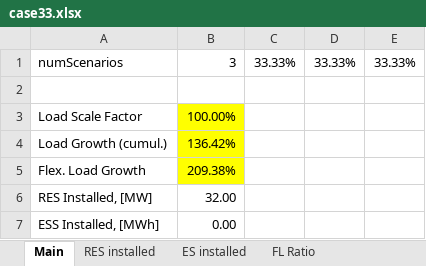
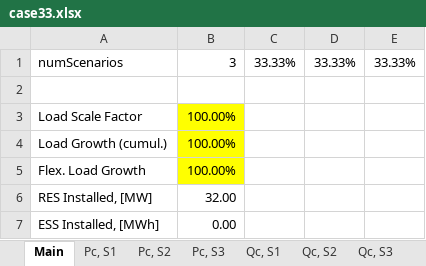
Before and after one commit to Di0g0Reis/Grid_Tools-Documentation, an Excel workbook: data/CS1/case33.xlsx, sheet Main, drawn as a sheet; values as stored, in another font and other column widths than the file's, no borders; the diff names each change by its address in the sheet, - before the commit and + after, or states it on an @@ line.

```diff
--- a/data/CS1/case33.xlsx (sheet Main)
+++ b/data/CS1/case33.xlsx (sheet Main)
-sheet tab: RES installed
-sheet tab: ES installed
-sheet tab: FL Ratio
-B4: 136.42%
+B4: 100.00%
-B5: 209.38%
+B5: 100.00%
```
Also changed, not shown: sheet Pc, S1, sheet Pc, S2, sheet Pc, S3, sheet DownFlex, sheet UpFlex, sheet Qc, S1, 5 more sheets, other sheet tabs, formulas that keep their value.
